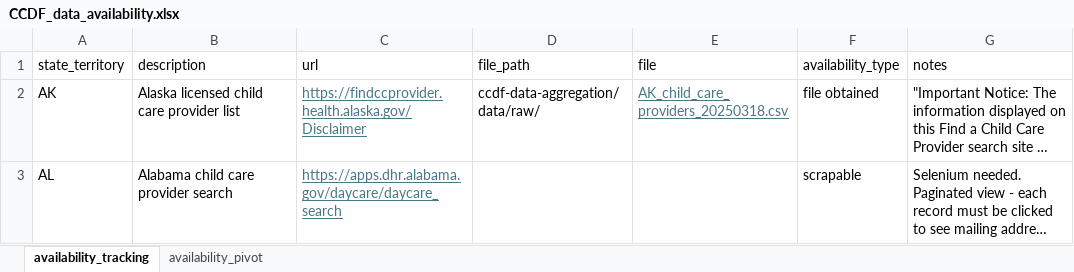
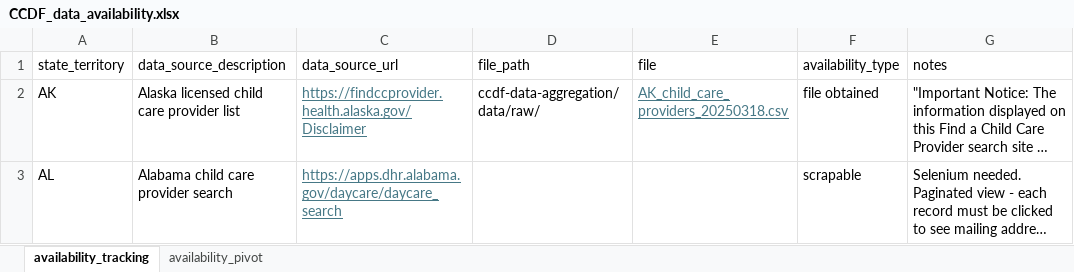
Before and after one commit to HHS/ccdf-data-aggregation, an Excel workbook: docs/CCDF_data_availability.xlsx, sheet availability_tracking, drawn as a sheet; only a part is shown; long unchanged cells end in …; values as stored, in another font and other column widths than the file's, no borders; conditional formats and table styles not drawn; the diff names each change by its address in the sheet, - before the commit and + after, or states it on an @@ line.

Commit message:
update headers

```diff
--- a/docs/CCDF_data_availability.xlsx (sheet availability_tracking)
+++ b/docs/CCDF_data_availability.xlsx (sheet availability_tracking)
-B1: description
+B1: data_source_description
-C1: url
+C1: data_source_url
```
